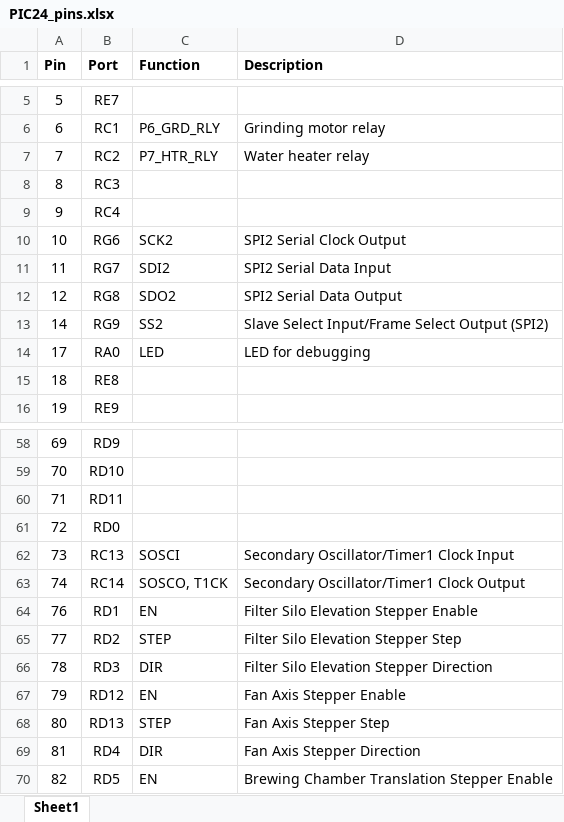
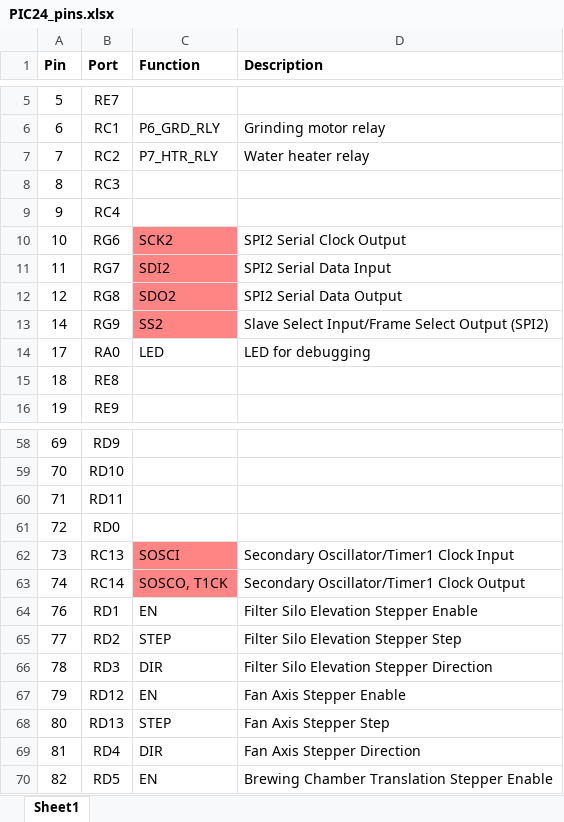
Before and after one commit to lm1099/autocoffee, an Excel workbook: PIC24_pins.xlsx, sheet Sheet1, drawn as a sheet; only a part is shown, gaps mark what is left out; values as stored, in another font and other column widths than the file's, no borders; table styles not drawn; the diff covers the shown part only; the diff names each change by its address in the sheet, - before the commit and + after, or states it on an @@ line.

```diff
--- a/PIC24_pins.xlsx (sheet Sheet1)
+++ b/PIC24_pins.xlsx (sheet Sheet1)
-C10:C13 fill: none
+C10:C13 fill: #FF8585
-C62:C63 fill: none
+C62:C63 fill: #FF8585
```
Also changed, not shown: 13 edited cells and cell formats elsewhere in this sheet, 18 other files.
